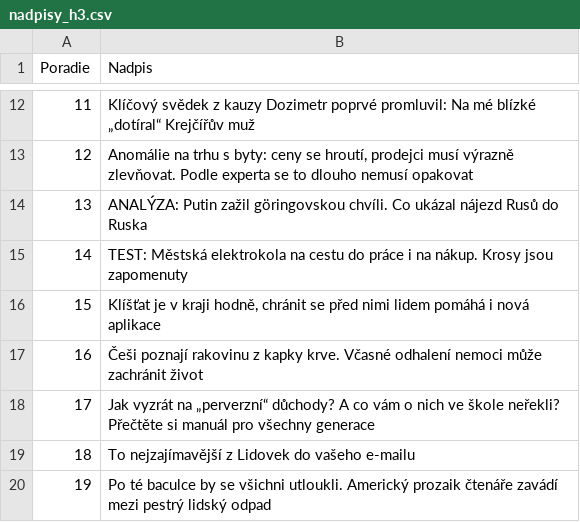
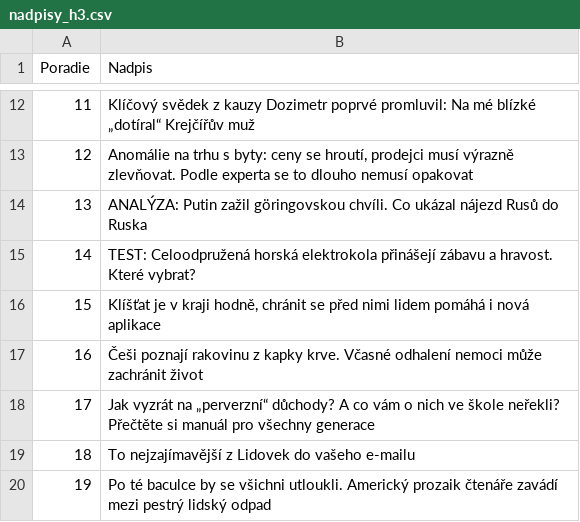
Before and after one commit to IvanaGulasova/Lidovky_web_scraping, a CSV file: nadpisy_h3.csv, drawn as a sheet; only a part is shown, gaps mark what is left out.

```diff
--- a/nadpisy_h3.csv
+++ b/nadpisy_h3.csv
@@ -14,3 +14,3 @@ Poradie,Nadpis
 13,ANALÝZA: Putin zažil göringovskou chvíli. Co ukázal nájezd Rusů do Ruska
-14,TEST: Městská elektrokola na cestu do práce i na nákup. Krosy jsou zapomenuty
+14,TEST: Celoodpružená horská elektrokola přinášejí zábavu a hravost. Které vybrat?
 15,"Klíšťat je v kraji hodně, chránit se před nimi lidem pomáhá i nová aplikace"
```
Also changed, not shown: clanok_autor_datum.csv, 2 other files.
